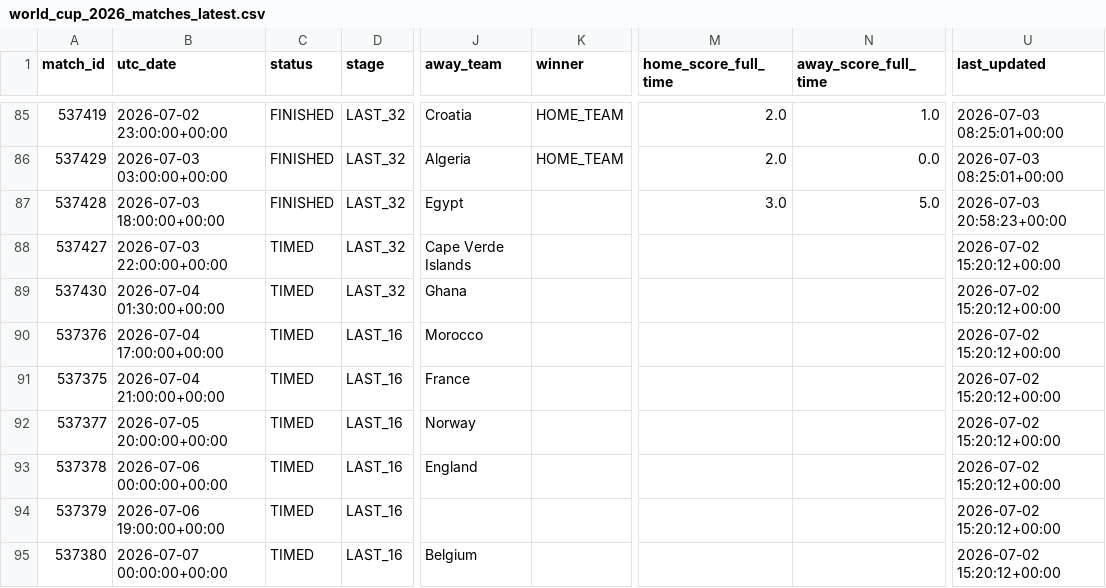
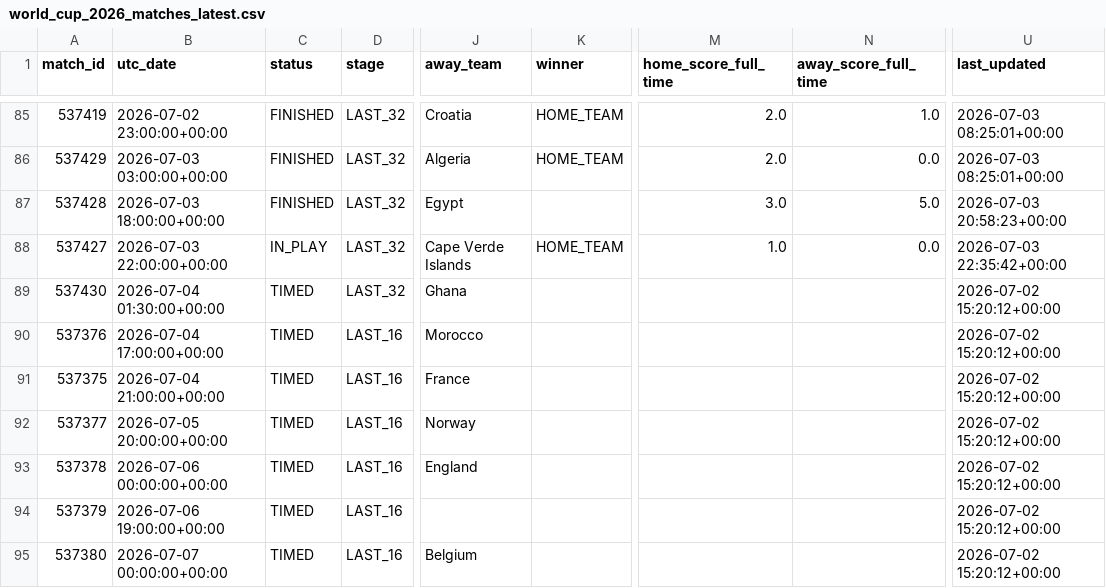
Before and after one commit to hayalows/cupmarket-2026, a CSV file: data/world_cup_2026_matches_latest.csv, drawn as a sheet; only a part is shown, gaps mark what is left out; the diff names each change by its address in the sheet, - before the commit and + after, or states it on an @@ line.

```diff
--- a/data/world_cup_2026_matches_latest.csv
+++ b/data/world_cup_2026_matches_latest.csv
-C88 (status): TIMED
+C88 (status): IN_PLAY
-K88 (winner): (empty)
+K88 (winner): HOME_TEAM
-M88 (home_score_full_time): (empty)
+M88 (home_score_full_time): 1.0
-N88 (away_score_full_time): (empty)
+N88 (away_score_full_time): 0.0
-U88 (last_updated): 2026-07-02 15:20:12+00:00
+U88 (last_updated): 2026-07-03 22:35:42+00:00
```
Also changed, not shown: data/knockout_progress_latest.csv, data/round_32_opponent_probabilities_latest.csv, 3 other files.
